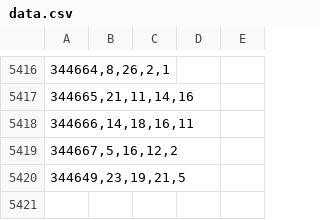
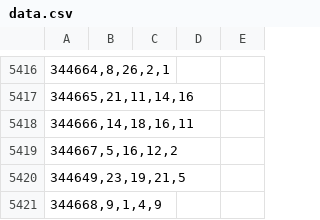
Before and after one commit to Beduin82/Lolka, a CSV file: data.csv, drawn as a sheet; only a part is shown, gaps mark what is left out; the diff names each change by its address in the sheet, - before the commit and + after, or states it on an @@ line.

Commit message:
add 344668

```diff
--- a/data.csv
+++ b/data.csv
+row 5421: 344668,9,1,4,9
```
